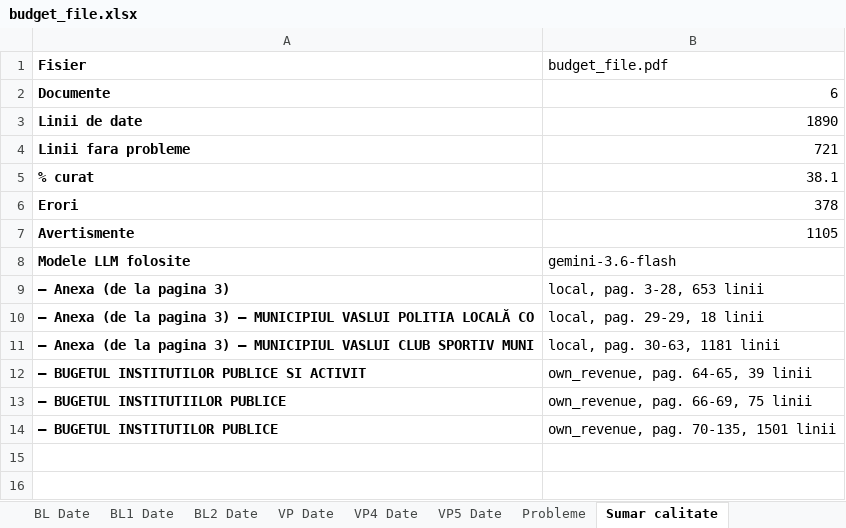
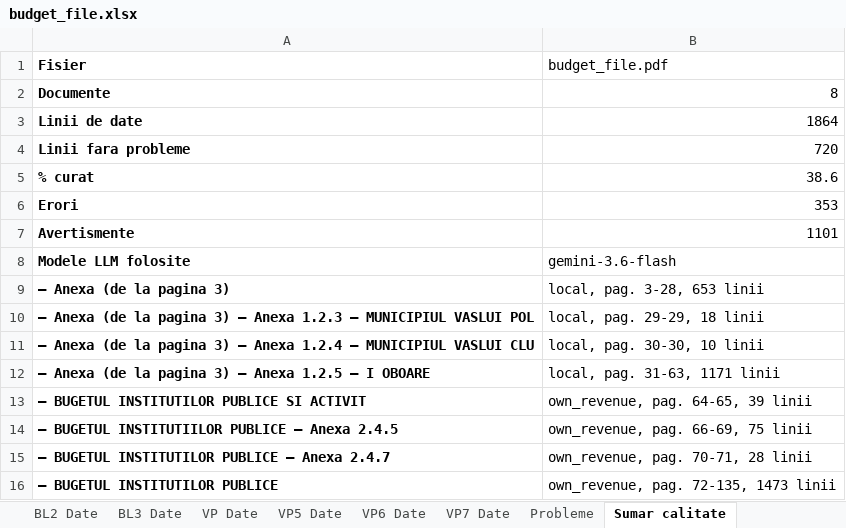
Before and after one commit to danadrianparaschiv/bugete-locale-romania, an Excel workbook: data/2026/39-vaslui/161945-vaslui/budget_file.xlsx, sheet Sumar calitate, drawn as a sheet; values as stored, in another font and other column widths than the file's, no borders; addresses are those after the commit; the diff names each change by its address in the sheet, - before the commit and + after, or states it on an @@ line.

```diff
--- a/data/2026/39-vaslui/161945-vaslui/budget_file.xlsx (sheet Sumar calitate)
+++ b/data/2026/39-vaslui/161945-vaslui/budget_file.xlsx (sheet Sumar calitate)
-sheet tab: VP4 Date
+sheet tab: BL3 Date
+sheet tab: VP6 Date
+sheet tab: VP7 Date
-B2 (budget_file.pdf): 6
+B2 (budget_file.pdf): 8
-B3 (budget_file.pdf): 1890
+B3 (budget_file.pdf): 1864
-B4 (budget_file.pdf): 721
+B4 (budget_file.pdf): 720
-B5 (budget_file.pdf): 38.1
+B5 (budget_file.pdf): 38.6
-B6 (budget_file.pdf): 378
+B6 (budget_file.pdf): 353
-B7 (budget_file.pdf): 1105
+B7 (budget_file.pdf): 1101
-A10 (Fisier): …3) — MUNICIPIUL VASLUI POLITIA LOCALĂ CO
+A10 (Fisier): …3) — Anexa 1.2.3 — MUNICIPIUL VASLUI POL
-A11 (Fisier): …3) — MUNICIPIUL VASLUI CLUB SPORTIV MUNI
+A11 (Fisier): …3) — Anexa 1.2.4 — MUNICIPIUL VASLUI CLU
-B11 (budget_file.pdf): local, pag. 30-63, 1181 linii
+B11 (budget_file.pdf): local, pag. 30-30, 10 linii
+row 12: — Anexa (de la pagina 3) — Anexa 1.2.5 — I OBOARE | local, pag. 31-63, 1171 linii
-A14 (Fisier): — BUGETUL INSTITUTIILOR PUBLICE
+A14 (Fisier): — BUGETUL INSTITUTIILOR PUBLICE — Anexa 2.4.5
+row 15: — BUGETUL INSTITUTILOR PUBLICE — Anexa 2.4.7 | own_revenue, pag. 70-71, 28 linii
-B16 (budget_file.pdf): own_revenue, pag. 70-135, 1501 linii
+B16 (budget_file.pdf): own_revenue, pag. 72-135, 1473 linii
```
Also changed, not shown: sheet VP5 Date, sheet BL2 Date, sheet Probleme, data/2026/23-ialomita/92658-slobozia/budget_file.xlsx, 3 other files.
